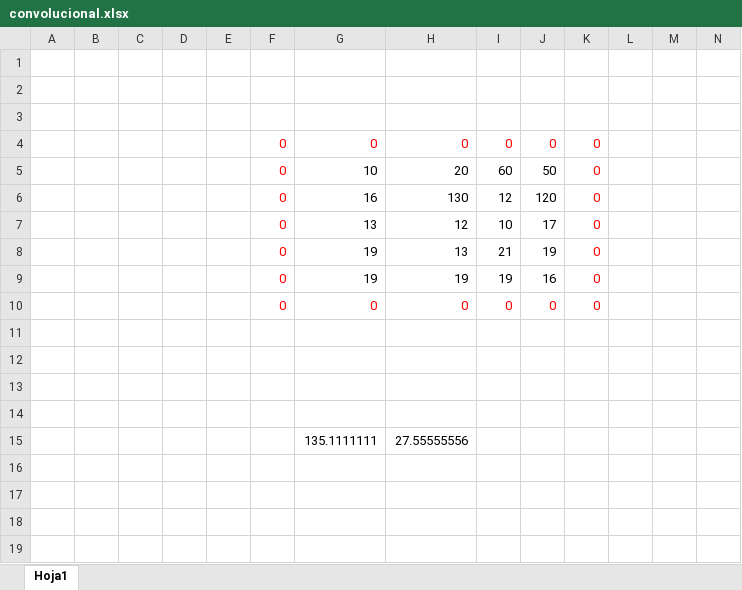
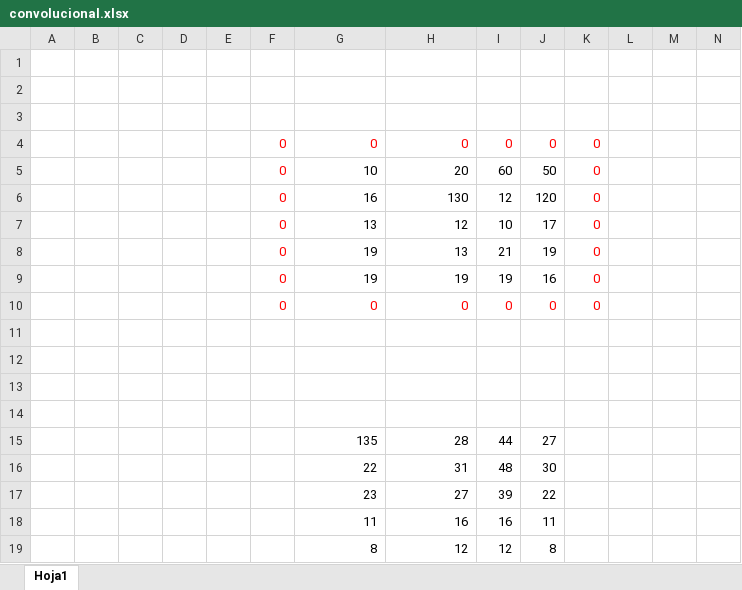
Before and after one commit to eliseo2/INTELIGENCIAARTIFICIAL-ALCARAZ, an Excel workbook: convolucional.xlsx, sheet Hoja1, drawn as a sheet; only a part is shown; values as stored, in another font and other column widths than the file's, no borders; removed rows and columns are numbered as before the commit, all else as after; rows hold the shown columns only; the diff names each change by its address in the sheet, - before the commit and + after, or states it on an @@ line.

Commit message:
Update convolucional.xlsx

```diff
--- a/convolucional.xlsx (sheet Hoja1)
+++ b/convolucional.xlsx (sheet Hoja1)
-row 15:  |  |  |  |  |  | 135.1111111 | 27.55555556
+row 15:  |  |  |  |  |  | 135 | 28 | 44 | 27
+row 16:  |  |  |  |  |  | 22 | 31 | 48 | 30
+row 17:  |  |  |  |  |  | 23 | 27 | 39 | 22
+row 18:  |  |  |  |  |  | 11 | 16 | 16 | 11
+row 19:  |  |  |  |  |  | 8 | 12 | 12 | 8
```
